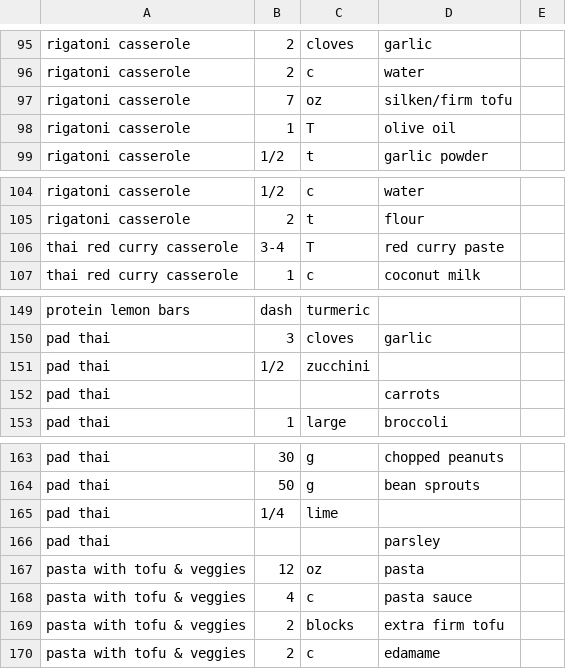
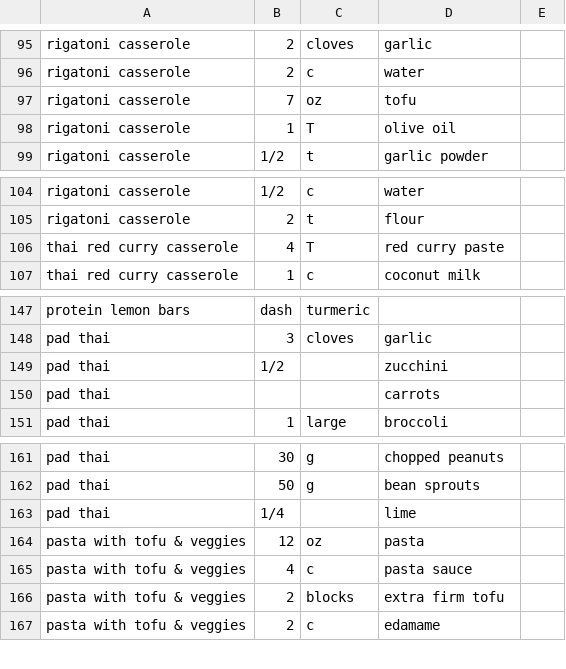
Before and after one commit to kwils119/grocery-list, a CSV file: recipes.csv, drawn as a sheet; only a part is shown, gaps mark what is left out; the diff covers the shown part only.

```diff
--- a/recipes.csv
+++ b/recipes.csv
@@ -96,3 +96,3 @@ rigatoni casserole,2,cloves,garlic
 rigatoni casserole,2,c,water
-rigatoni casserole,7,oz,silken/firm tofu
+rigatoni casserole,7,oz,tofu
 rigatoni casserole,1,T,olive oil
@@ -105,3 +105,3 @@ rigatoni casserole,1/2,c,water
 rigatoni casserole,2,t,flour
-thai red curry casserole,3-4,T,red curry paste
+thai red curry casserole,4,T,red curry paste
 thai red curry casserole,1,c,coconut milk
@@ -150,3 +148,3 @@ protein lemon bars,dash,turmeric,
 pad thai,3,cloves,garlic
-pad thai,1/2,zucchini,
+pad thai,1/2,,zucchini
 pad thai,,,carrots
@@ -164,4 +162,3 @@ pad thai,30,g,chopped peanuts
 pad thai,50,g,bean sprouts
-pad thai,1/4,lime,
-pad thai,,,parsley
+pad thai,1/4,,lime
 pasta with tofu & veggies,12,oz,pasta
```
Also changed, not shown: 8 added rows, 10 removed rows and 8 edited cells elsewhere in this file, 1 other file.
